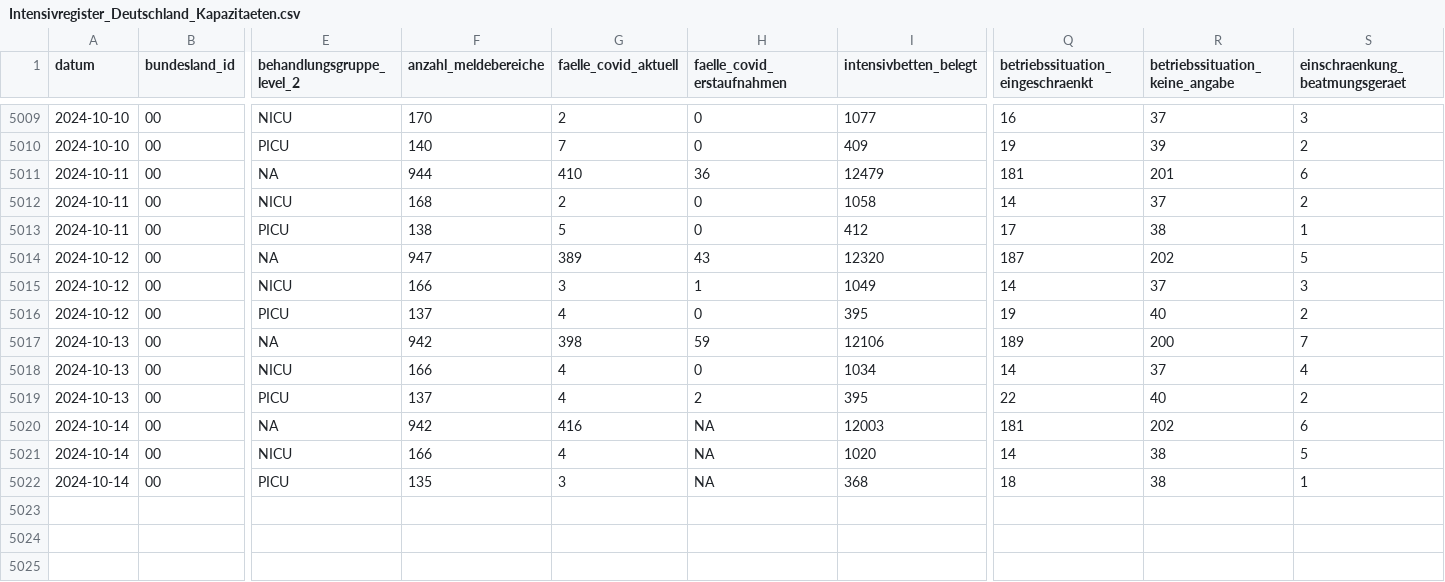
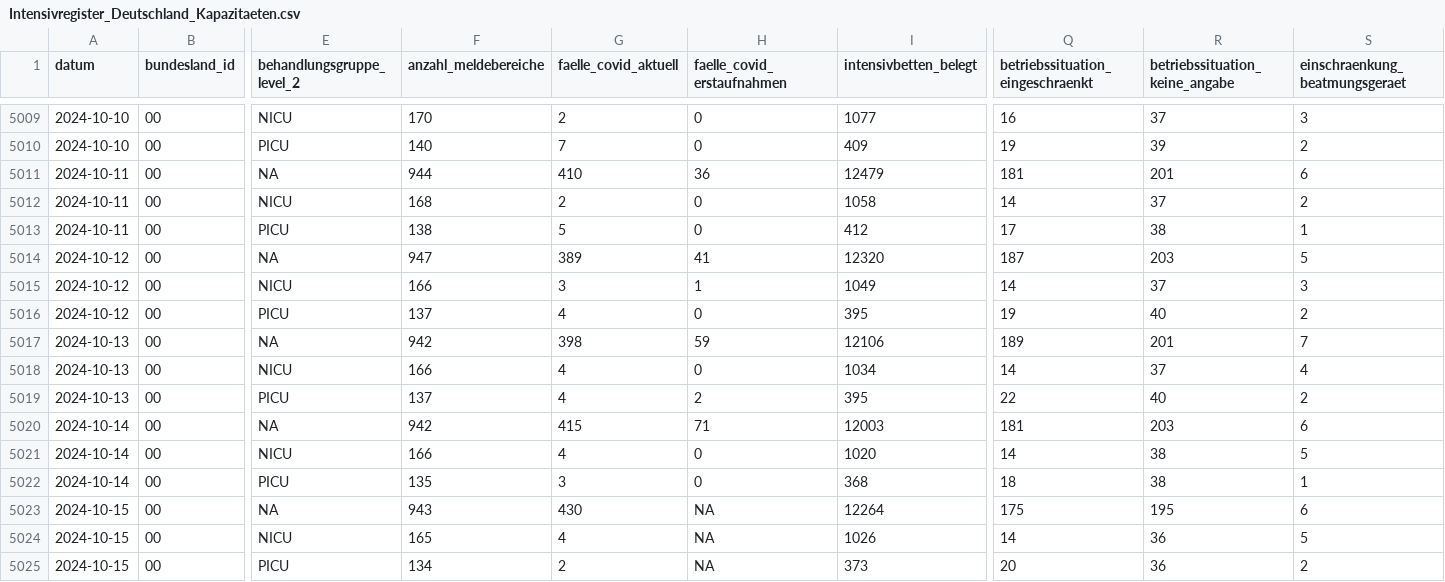
Before and after one commit to robert-koch-institut/Intensivkapazitaeten_und_COVID-19-Intensivbettenbelegung_in_Deutschland, a CSV file: Intensivregister_Deutschland_Kapazitaeten.csv, drawn as a sheet; only a part is shown, gaps mark what is left out; rows hold the shown columns only; the diff names each change by its address in the sheet, - before the commit and + after, or states it on an @@ line.

```diff
--- a/Intensivregister_Deutschland_Kapazitaeten.csv
+++ b/Intensivregister_Deutschland_Kapazitaeten.csv
-H5014 (faelle_covid_erstaufnahmen): 43
+H5014 (faelle_covid_erstaufnahmen): 41
-R5014 (betriebssituation_keine_angabe): 202
+R5014 (betriebssituation_keine_angabe): 203
-R5017 (betriebssituation_keine_angabe): 200
+R5017 (betriebssituation_keine_angabe): 201
-G5020 (faelle_covid_aktuell): 416
+G5020 (faelle_covid_aktuell): 415
-H5020 (faelle_covid_erstaufnahmen): NA
+H5020 (faelle_covid_erstaufnahmen): 71
-R5020 (betriebssituation_keine_angabe): 202
+R5020 (betriebssituation_keine_angabe): 203
-H5021:H5022 (faelle_covid_erstaufnahmen): NA
+H5021:H5022 (faelle_covid_erstaufnahmen): 0
+row 5023: 2024-10-15 | 00 | NA | 943 | 430 | NA | 12264 | 175 | 195 | 6
+row 5024: 2024-10-15 | 00 | NICU | 165 | 4 | NA | 1026 | 14 | 36 | 5
+row 5025: 2024-10-15 | 00 | PICU | 134 | 2 | NA | 373 | 20 | 36 | 2
```
Also changed, not shown: Intensivregister_Deutschland_Altersgruppen.csv, 8 other files.
